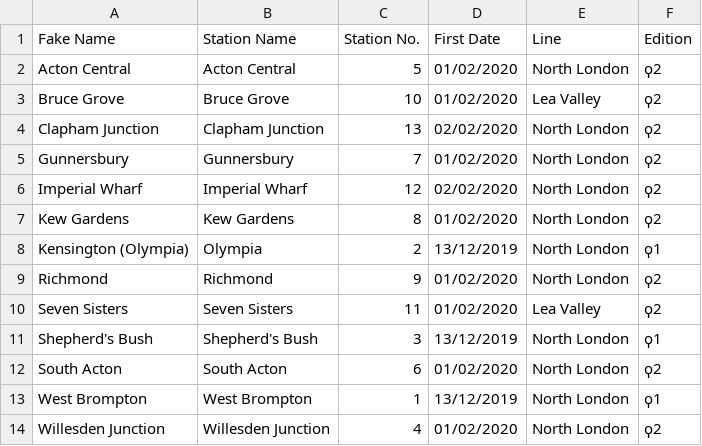
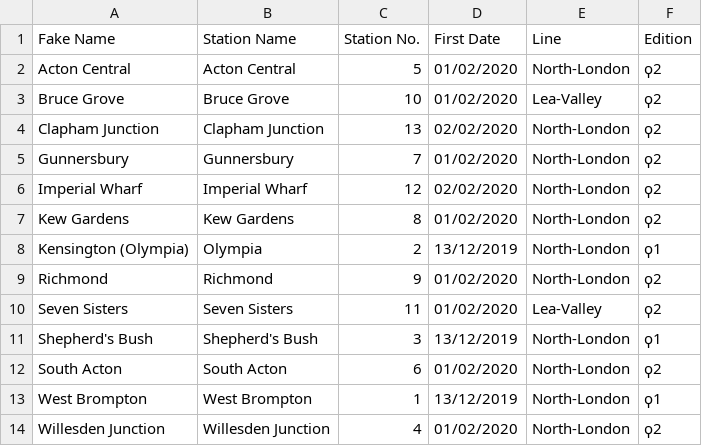
Before and after one commit to NuttyTrains/NuttyTrains.github.io, a CSV file: data/orange.csv, drawn as a sheet.

```diff
--- a/data/orange.csv
+++ b/data/orange.csv
@@ -1,14 +1,14 @@
 Fake Name,Station Name,Station No.,First Date,Line,Edition
-Acton Central,Acton Central,5,01/02/2020,North London,ϙ2
-Bruce Grove,Bruce Grove,10,01/02/2020,Lea Valley,ϙ2
-Clapham Junction,Clapham Junction,13,02/02/2020,North London,ϙ2
-Gunnersbury,Gunnersbury,7,01/02/2020,North London,ϙ2
-Imperial Wharf,Imperial Wharf,12,02/02/2020,North London,ϙ2
-Kew Gardens,Kew Gardens,8,01/02/2020,North London,ϙ2
-Kensington (Olympia),Olympia,2,13/12/2019,North London,ϙ1
-Richmond,Richmond,9,01/02/2020,North London,ϙ2
-Seven Sisters,Seven Sisters,11,01/02/2020,Lea Valley,ϙ2
-Shepherd's Bush,Shepherd's Bush,3,13/12/2019,North London,ϙ1
-South Acton,South Acton,6,01/02/2020,North London,ϙ2
-West Brompton,West Brompton,1,13/12/2019,North London,ϙ1
-Willesden Junction,Willesden Junction,4,01/02/2020,North London,ϙ2
+Acton Central,Acton Central,5,01/02/2020,North-London,ϙ2
+Bruce Grove,Bruce Grove,10,01/02/2020,Lea-Valley,ϙ2
+Clapham Junction,Clapham Junction,13,02/02/2020,North-London,ϙ2
+Gunnersbury,Gunnersbury,7,01/02/2020,North-London,ϙ2
+Imperial Wharf,Imperial Wharf,12,02/02/2020,North-London,ϙ2
+Kew Gardens,Kew Gardens,8,01/02/2020,North-London,ϙ2
+Kensington (Olympia),Olympia,2,13/12/2019,North-London,ϙ1
+Richmond,Richmond,9,01/02/2020,North-London,ϙ2
+Seven Sisters,Seven Sisters,11,01/02/2020,Lea-Valley,ϙ2
+Shepherd's Bush,Shepherd's Bush,3,13/12/2019,North-London,ϙ1
+South Acton,South Acton,6,01/02/2020,North-London,ϙ2
+West Brompton,West Brompton,1,13/12/2019,North-London,ϙ1
+Willesden Junction,Willesden Junction,4,01/02/2020,North-London,ϙ2
```
Also changed, not shown: data/ikea.csv, data/¬stations.csv, 1 other file.
